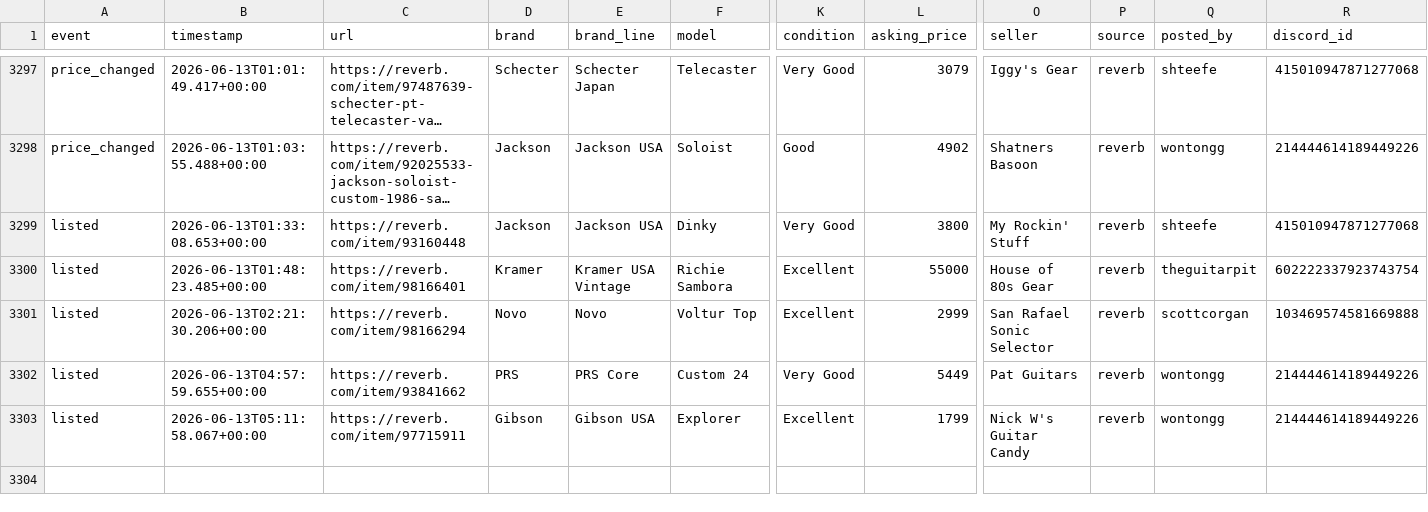
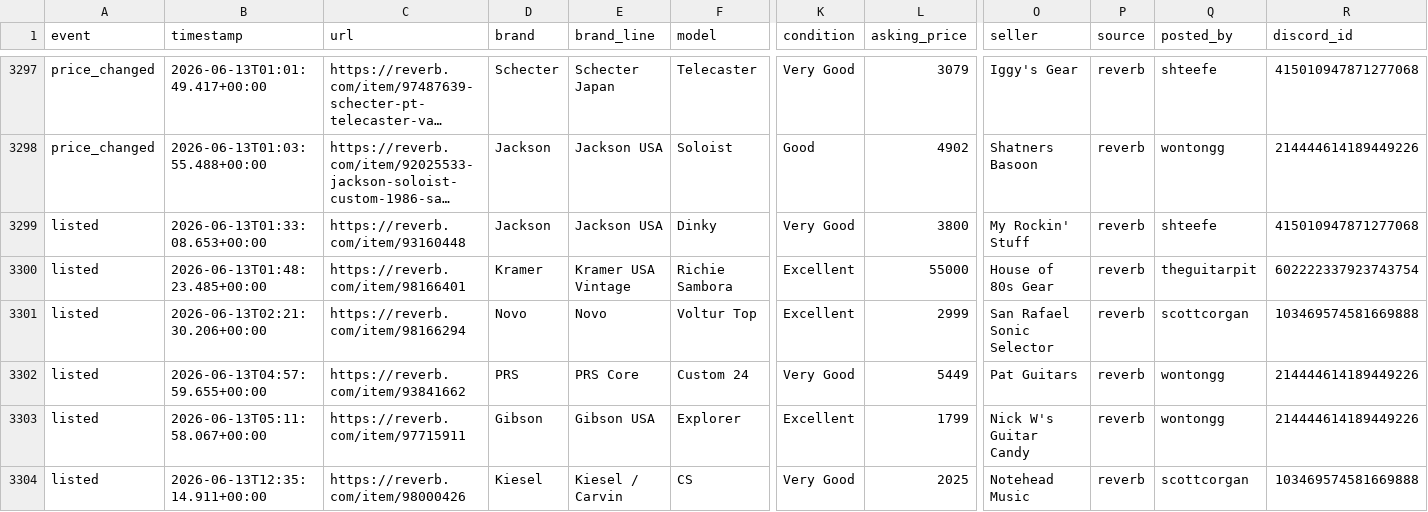
Before and after one commit to SrsRamifications/guitar-pit-data, a CSV file: analytics.csv, drawn as a sheet; only a part is shown, gaps mark what is left out; long unchanged cells end in …; rows hold the shown columns only; the diff names each change by its address in the sheet, - before the commit and + after, or states it on an @@ line.

Commit message:
📸 Snapshot: 3303 event(s) [skip ci]

```diff
--- a/analytics.csv
+++ b/analytics.csv
+row 3304: listed | 2026-06-13T12:35:14.911+00:00 | https://reverb.com/item/98000426 | Kiesel | Kiesel / Carvin | CS | Very Good | 2025 | Notehead Music | reverb | scottcorgan | 103469574581669888
```
